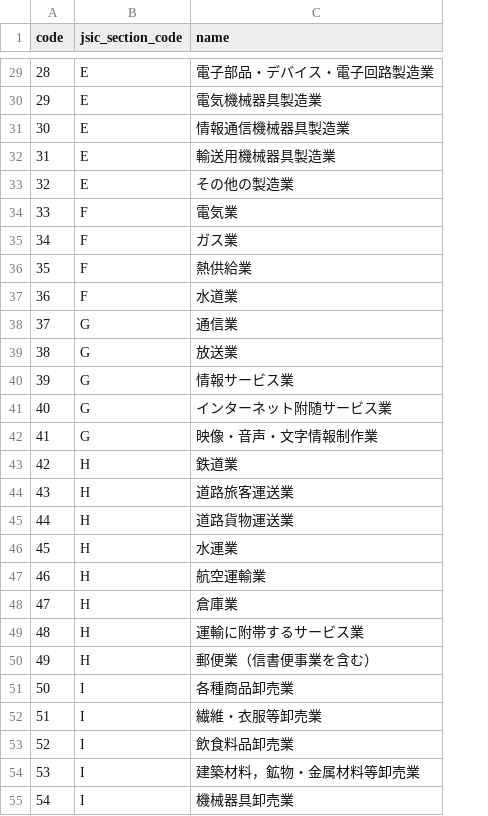
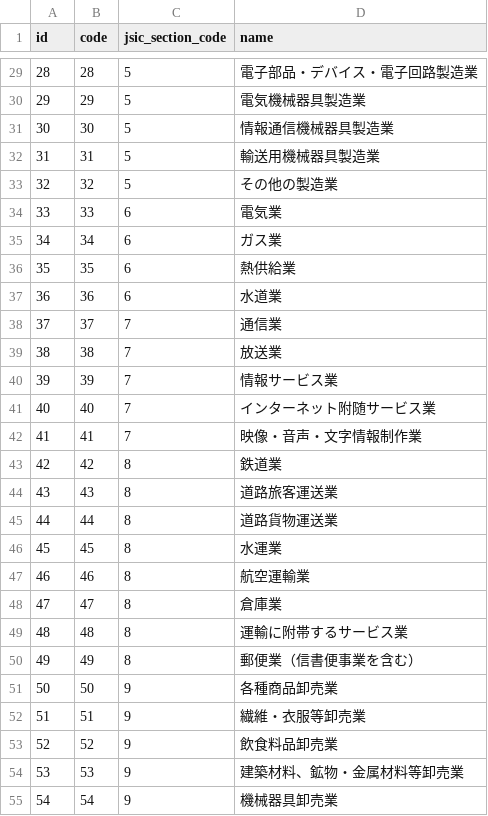
Before and after one commit to team-beavers/industry-code, a CSV file: resource/jsic_division_master.csv, drawn as a sheet; only a part is shown, gaps mark what is left out; addresses are those after the commit; the diff covers the shown part only; the diff names each change by its address in the sheet, - before the commit and + after, or states it on an @@ line.

```diff
--- a/resource/jsic_division_master.csv
+++ b/resource/jsic_division_master.csv
+column A (id), rows 29-55: 28 | 29 | 30 | 31 | 32 | 33 | 34 | 35 | 36 | 37 | 38 | 39 | 40 | 41 | 42 | 43 | 44 | 45 | 46 | 47 | 48 | 49 | 50 | 51 | 52 | 53 | 54
-C29:C33 (jsic_section_code): E
+C29:C33 (jsic_section_code): 5
-C34:C37 (jsic_section_code): F
+C34:C37 (jsic_section_code): 6
-C38:C42 (jsic_section_code): G
+C38:C42 (jsic_section_code): 7
-C43:C50 (jsic_section_code): H
+C43:C50 (jsic_section_code): 8
-C51:C55 (jsic_section_code): I
+C51:C55 (jsic_section_code): 9
-D54 (name): 建築材料，鉱物・金属材料等卸売業
+D54 (name): 建築材料、鉱物・金属材料等卸売業
```
Also changed, not shown: 77 edited cells elsewhere in this file, resource/jsic_group_master.csv, resource/jsic_section_master.csv, 4 other files.
